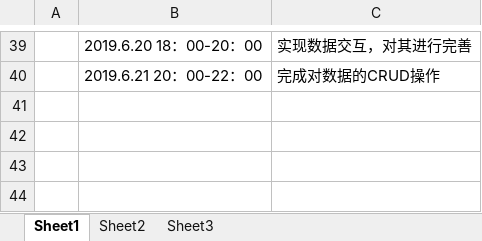
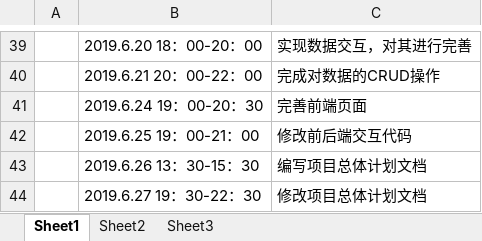
Before and after one commit to 2019226javaee/navigation, an Excel workbook: doc/log/张非凡.xlsx, sheet Sheet1, drawn as a sheet; only a part is shown, gaps mark what is left out; values as stored, in another font and other column widths than the file's, no borders; the diff names each change by its address in the sheet, - before the commit and + after, or states it on an @@ line.

```diff
--- a/doc/log/张非凡.xlsx (sheet Sheet1)
+++ b/doc/log/张非凡.xlsx (sheet Sheet1)
+row 41:  | 2019.6.24 19：00-20：30 | 完善前端页面
+row 42:  | 2019.6.25 19：00-21：00 | 修改前后端交互代码
+row 43:  | 2019.6.26 13：30-15：30 | 编写项目总体计划文档
+row 44:  | 2019.6.27 19：30-22：30 | 修改项目总体计划文档
```
Also changed, not shown: doc/log/王秋豪.xlsx, 17 other files.
